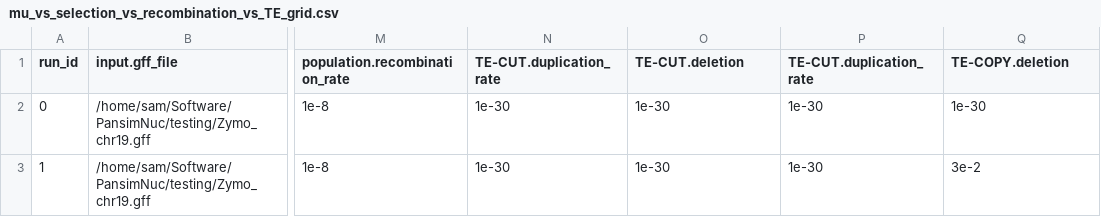
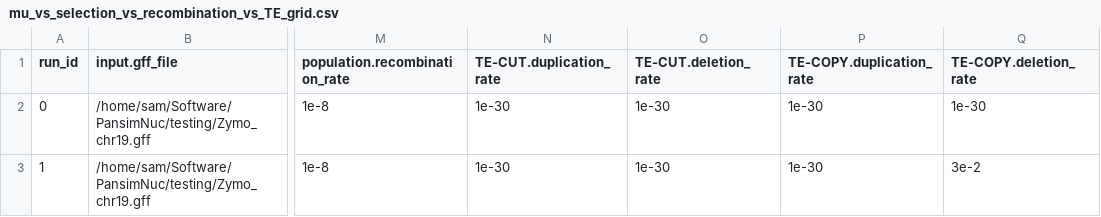
Before and after one commit to samhorsfield96/PansimNuc, a CSV file: parameter_sweep/mu_vs_selection_vs_recombination_vs_TE_grid.csv, drawn as a sheet; only a part is shown, gaps mark what is left out; the diff names each change by its address in the sheet, - before the commit and + after, or states it on an @@ line.

Commit message:
Corrects TE duplication rates for grid sweep

```diff
--- a/parameter_sweep/mu_vs_selection_vs_recombination_vs_TE_grid.csv
+++ b/parameter_sweep/mu_vs_selection_vs_recombination_vs_TE_grid.csv
-O1: TE-CUT.deletion
+O1: TE-CUT.deletion_rate
-P1: TE-CUT.duplication_rate
+P1: TE-COPY.duplication_rate
-Q1: TE-COPY.deletion
+Q1: TE-COPY.deletion_rate
```
Also changed, not shown: 2 other files.
